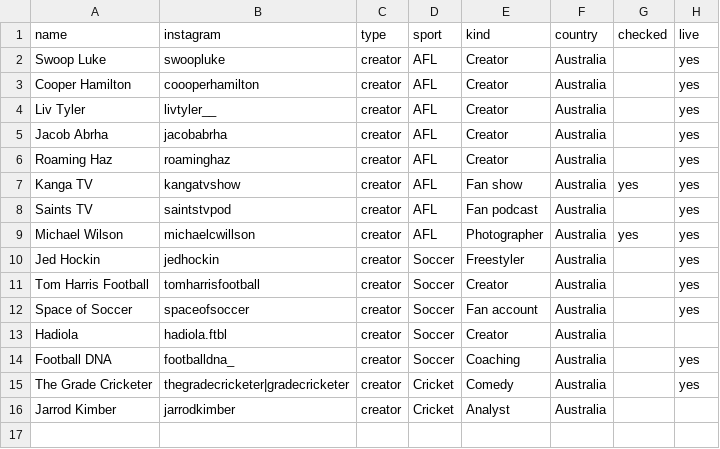
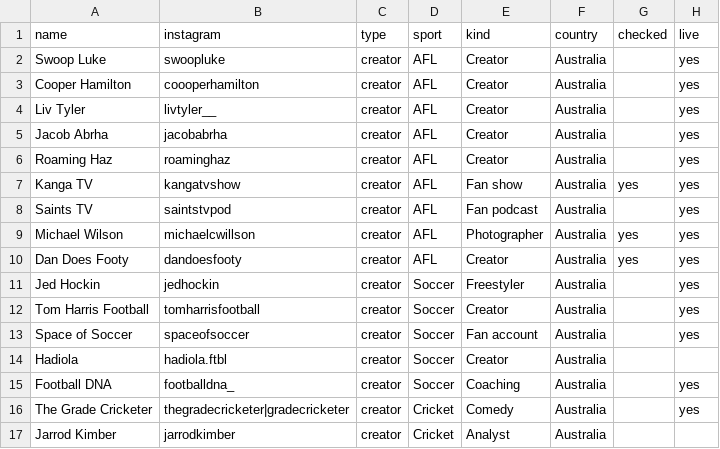
Before and after one commit to YosemiteDan/SocialRankingsV2, a CSV file: data/creators.csv, drawn as a sheet; the diff names each change by its address in the sheet, - before the commit and + after, or states it on an @@ line.

```diff
--- a/data/creators.csv
+++ b/data/creators.csv
+row 10: Dan Does Footy | dandoesfooty | creator | AFL | Creator | Australia | yes | yes
```
Also changed, not shown: 1 other file.
